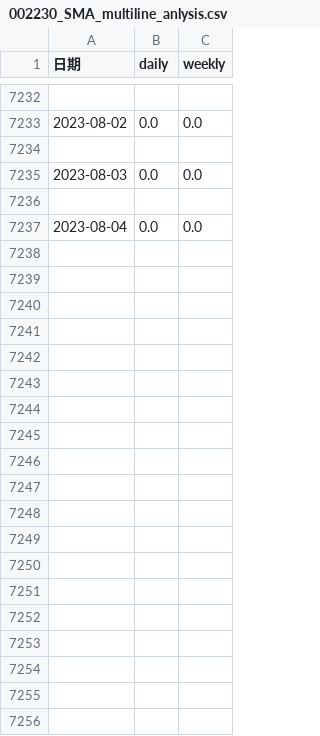
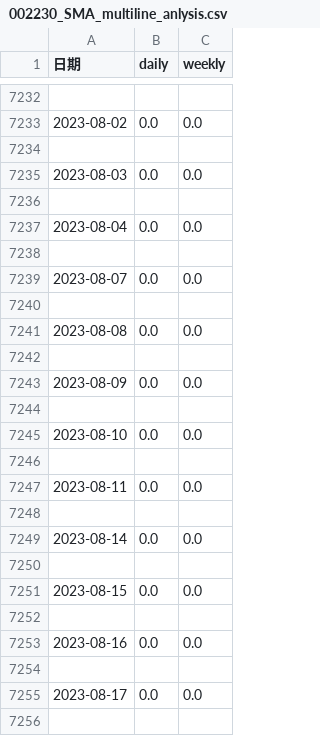
Before and after one commit to jcfangc/goInvest, a CSV file: data/kline/indicator/strategy/002230_SMA_multiline_anlysis.csv, drawn as a sheet; only a part is shown, gaps mark what is left out; the diff covers the shown part only; the diff names each change by its address in the sheet, - before the commit and + after, or states it on an @@ line.

```diff
--- a/data/kline/indicator/strategy/002230_SMA_multiline_anlysis.csv
+++ b/data/kline/indicator/strategy/002230_SMA_multiline_anlysis.csv
+row 7238: (empty)
+row 7239: 2023-08-07 | 0.0 | 0.0
+row 7240: (empty)
+row 7241: 2023-08-08 | 0.0 | 0.0
+row 7242: (empty)
+row 7243: 2023-08-09 | 0.0 | 0.0
+row 7244: (empty)
+row 7245: 2023-08-10 | 0.0 | 0.0
+row 7246: (empty)
+row 7247: 2023-08-11 | 0.0 | 0.0
+row 7248: (empty)
+row 7249: 2023-08-14 | 0.0 | 0.0
+row 7250: (empty)
+row 7251: 2023-08-15 | 0.0 | 0.0
+row 7252: (empty)
+row 7253: 2023-08-16 | 0.0 | 0.0
+row 7254: (empty)
+row 7255: 2023-08-17 | 0.0 | 0.0
+row 7256: (empty)
```
Also changed, not shown: 19 added rows elsewhere in this file, data/kline/indicator/strategy/002230_Boll_analysis.csv, data/kline/indicator/strategy/002230_SMA_elastic_band_anlysis.csv, 32 other files.
